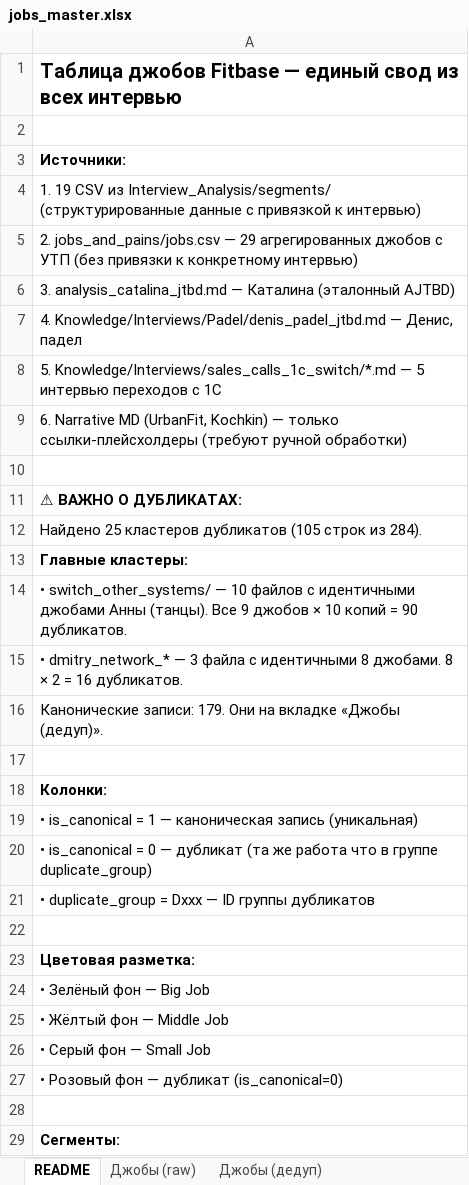
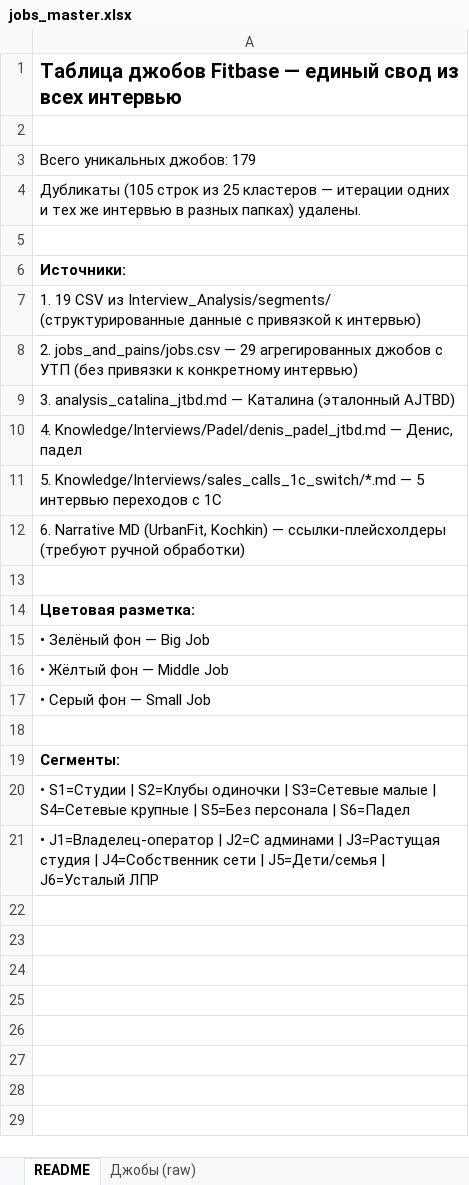
Before and after one commit to fitbasespb-tech/fitbase-jtbd-master, an Excel workbook: jobs_master.xlsx, sheet README, drawn as a sheet; only a part is shown; the shorter side is filled out with more unchanged rows; values as stored, in another font and other column widths than the file's, no borders; removed rows and columns are numbered as before the commit, all else as after; the diff names each change by its address in the sheet, - before the commit and + after, or states it on an @@ line.

Commit message:
Clean: remove duplicate clusters (105 rows), keep 179 unique jobs
Удалены 25 кластеров дубликатов (одни и те же интервью повторялись в разных папках):
- switch_other_systems: 10 файлов содержали одно и то же интервью Анны
- dmitry_network_*: 3 файла одного интервью Дмитрия

Все убрано:
- Колонки duplicate_group, is_canonical (служебные)
- Файл jobs_master_deduplicated.csv (теперь сам jobs_master.csv дедуплицирован)
- Розовая подсветка дубликатов в HTML/XLSX
- Checkbox 'Скрыть дубликаты' в HTML
- Вторая вкладка XLSX

Итого: 179 уникальных джобов.

```diff
--- a/jobs_master.xlsx (sheet README)
+++ b/jobs_master.xlsx (sheet README)
-sheet tab: Джобы (дедуп)
+row 3: Всего уникальных джобов: 179
+row 4: Дубликаты (105 строк из 25 кластеров — итерации одних и тех же интервью в разных папках) удалены.
+row 5: (empty)
-A12: …Kochkin) — только ссылки-плейсхолдеры (требуют…
+A12: …Kochkin) — ссылки-плейсхолдеры (требуют…
-row 10: (empty)
-row 11: ⚠ ВАЖНО О ДУБЛИКАТАХ:
-row 12: Найдено 25 кластеров дубликатов (105 строк из 284).
-row 13: Главные кластеры:
-row 14: • switch_other_systems/ — 10 файлов с идентичными джобами Анны (танцы). Все 9 джобов × 10 копий = 90 дубликатов.
-row 15: • dmitry_network_* — 3 файла с идентичными 8 джобами. 8 × 2 = 16 дубликатов.
-row 16: Канонические записи: 179. Они на вкладке «Джобы (дедуп)».
-row 17: (empty)
-row 18: Колонки:
-row 19: • is_canonical = 1 — каноническая запись (уникальная)
-row 20: • is_canonical = 0 — дубликат (та же работа что в группе duplicate_group)
-row 21: • duplicate_group = Dxxx — ID группы дубликатов
-row 27: • Розовый фон — дубликат (is_canonical=0)
```
Also changed, not shown: sheet Джобы (raw), 6 other files.
